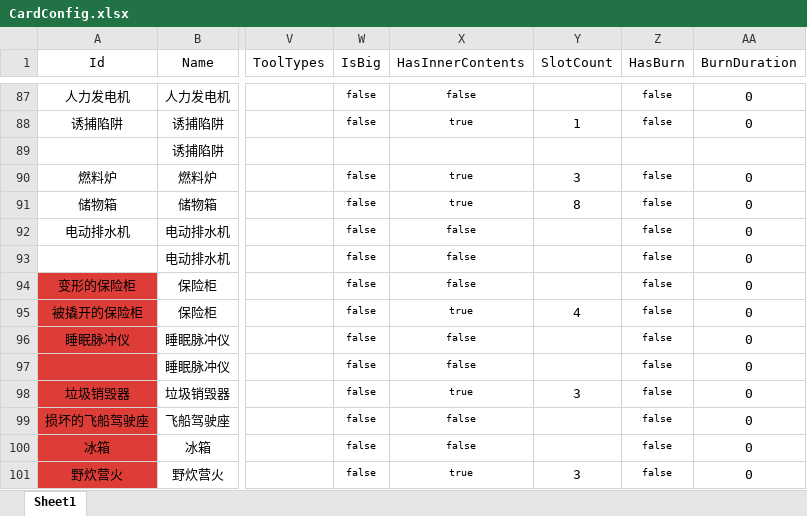
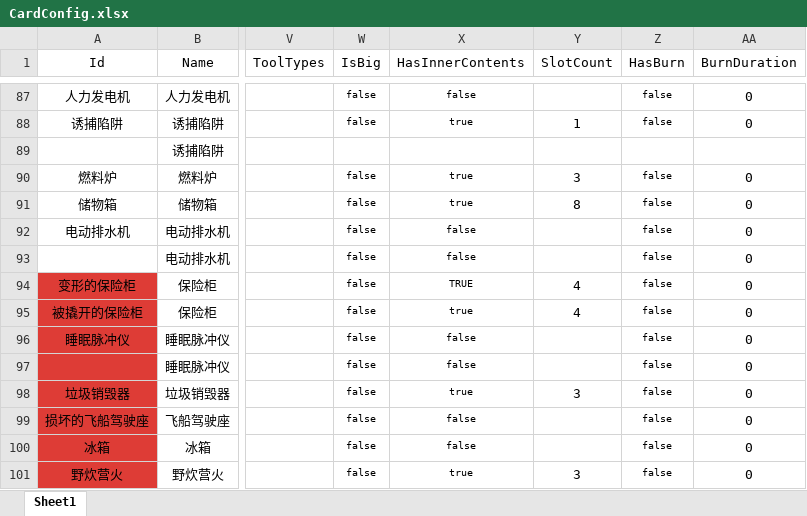
Before and after one commit to Cindyxj1011001101/WindowsSurvival, an Excel workbook: Assets/StreamingAssets/Excel/CardConfig.xlsx, sheet Sheet1, drawn as a sheet; only a part is shown, gaps mark what is left out; values as stored, in another font and other column widths than the file's, no borders; the diff names each change by its address in the sheet, - before the commit and + after, or states it on an @@ line.

Commit message:
给变形的保险柜配置添加内容物

```diff
--- a/Assets/StreamingAssets/Excel/CardConfig.xlsx (sheet Sheet1)
+++ b/Assets/StreamingAssets/Excel/CardConfig.xlsx (sheet Sheet1)
-X94 (HasInnerContents): false
+X94 (HasInnerContents): TRUE
-Y94 (SlotCount): (empty)
+Y94 (SlotCount): 4
```
